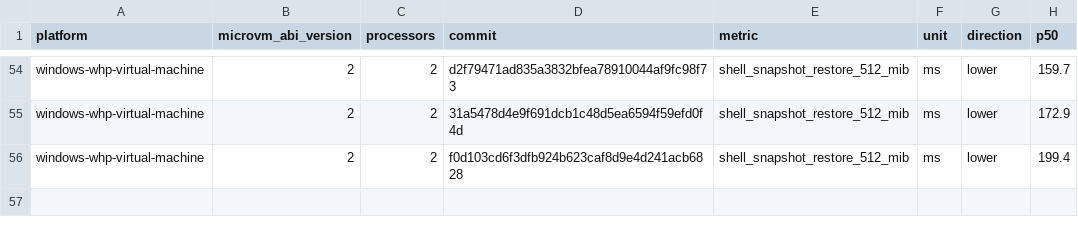
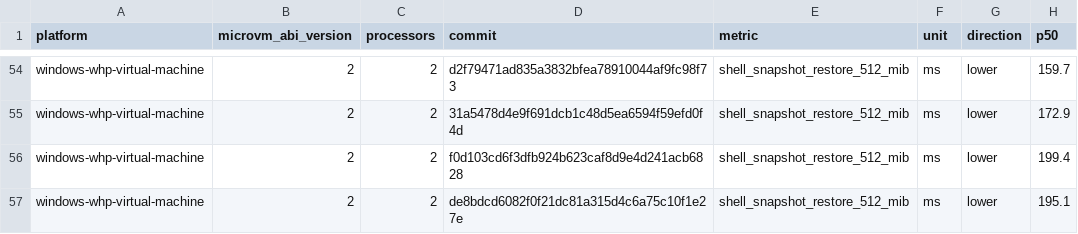
Before and after one commit to microsoft/nvx, a CSV file: data/windows-whp-virtual-machine-microvm-v2-2vcpu.csv, drawn as a sheet; only a part is shown, gaps mark what is left out.

```diff
--- a/data/windows-whp-virtual-machine-microvm-v2-2vcpu.csv
+++ b/data/windows-whp-virtual-machine-microvm-v2-2vcpu.csv
@@ -56 +56,2 @@ windows-whp-virtual-machine,2,2,31a5478d4e9f691dcb1c48d5ea6594f59efd0f4d,shell_s
 windows-whp-virtual-machine,2,2,f0d103cd6f3dfb924b623caf8d9e4d241acb6828,shell_snapshot_restore_512_mib,ms,lower,199.4
+windows-whp-virtual-machine,2,2,de8bdcd6082f0f21dc81a315d4c6a75c10f1e27e,shell_snapshot_restore_512_mib,ms,lower,195.1
```
Also changed, not shown: data/linux-kvm-virtual-machine-microvm-v2-1vcpu.csv, data/linux-mshv-virtual-machine-microvm-v2-1vcpu.csv, 9 other files.
